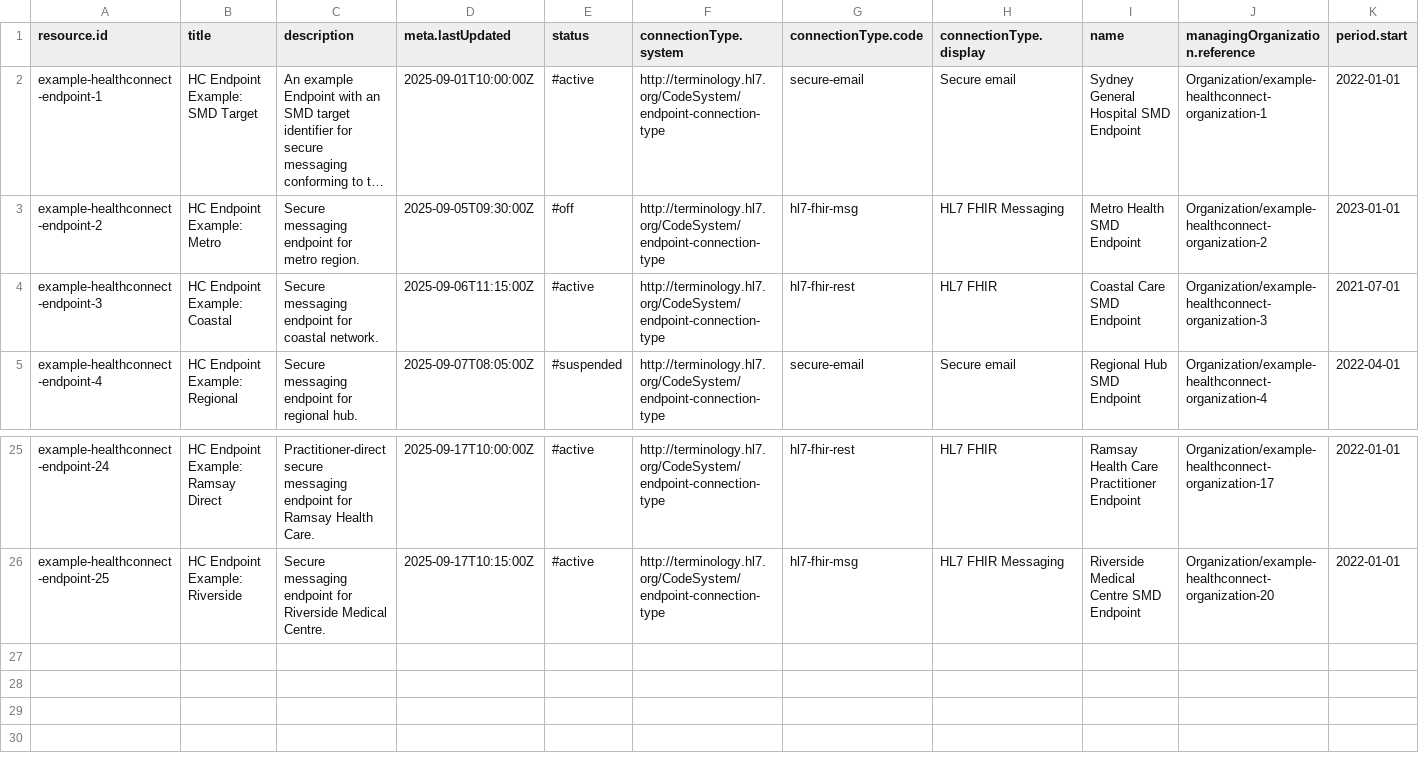
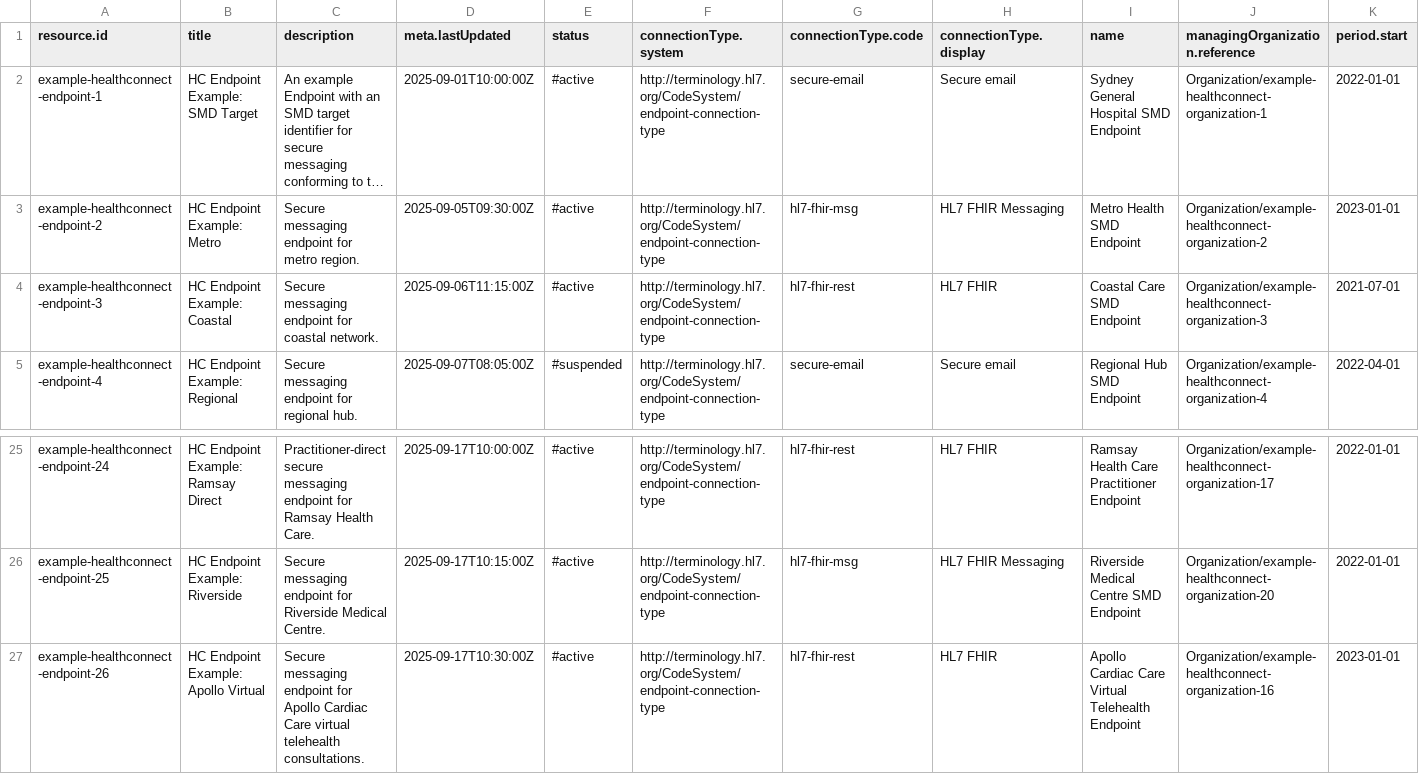
Before and after one commit to steveswinsburg/fhir-test-data-generator, a CSV file: input/hcpd-26.0.0/Endpoint.data.csv, drawn as a sheet; only a part is shown, gaps mark what is left out; long unchanged cells end in …; rows hold the shown columns only; the diff names each change by its address in the sheet, - before the commit and + after, or states it on an @@ line.

```diff
--- a/input/hcpd-26.0.0/Endpoint.data.csv
+++ b/input/hcpd-26.0.0/Endpoint.data.csv
-E3 (status): #off
+E3 (status): #active
+row 27: example-healthconnect-endpoint-26 | HC Endpoint Example: Apollo Virtual | Secure messaging endpoint for Apollo Cardiac Care virtual telehealth consultations. | 2025-09-17T10:30:00Z | #active | http://terminology.hl7.org/CodeSystem/endpoint-connection-type | hl7-fhir-rest | HL7 FHIR | Apollo Cardiac Care Virtual Telehealth Endpoint | Organization/example-healthconnect-organization-16 | 2023-01-01
```
Also changed, not shown: input/hcpd-26.0.0/HealthcareService.data.csv, input/hcpd-26.0.0/Location.data.csv, 4 other files.
